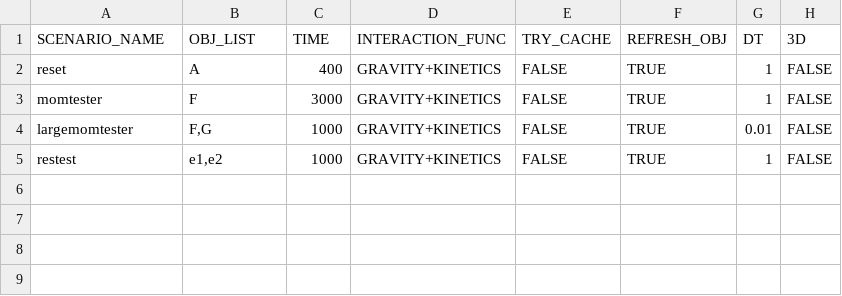
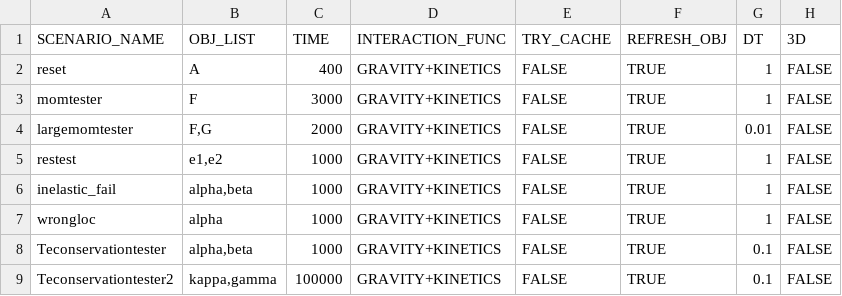
Before and after one commit to Braumeister-Stefan/ParticleSimulator2, a CSV file: Inputs/scenario_inputs.csv, drawn as a sheet.

```diff
--- a/Inputs/scenario_inputs.csv
+++ b/Inputs/scenario_inputs.csv
@@ -3,3 +3,7 @@ reset,A,400,GRAVITY+KINETICS,FALSE,TRUE,1,FALSE
 momtester,F,3000,GRAVITY+KINETICS,FALSE,TRUE,1,FALSE
-largemomtester,"F,G",1000,GRAVITY+KINETICS,FALSE,TRUE,0.01,FALSE
+largemomtester,"F,G",2000,GRAVITY+KINETICS,FALSE,TRUE,0.01,FALSE
 restest,"e1,e2",1000,GRAVITY+KINETICS,FALSE,TRUE,1,FALSE
+inelastic_fail,"alpha,beta",1000,GRAVITY+KINETICS,FALSE,TRUE,1,FALSE
+wrongloc,alpha,1000,GRAVITY+KINETICS,FALSE,TRUE,1,FALSE
+Teconservationtester,"alpha,beta",1000,GRAVITY+KINETICS,FALSE,TRUE,0.1,FALSE
+Teconservationtester2,"kappa,gamma",100000,GRAVITY+KINETICS,FALSE,TRUE,0.1,FALSE
```
Also changed, not shown: Inputs/object_inputs.csv, 8 other files.
